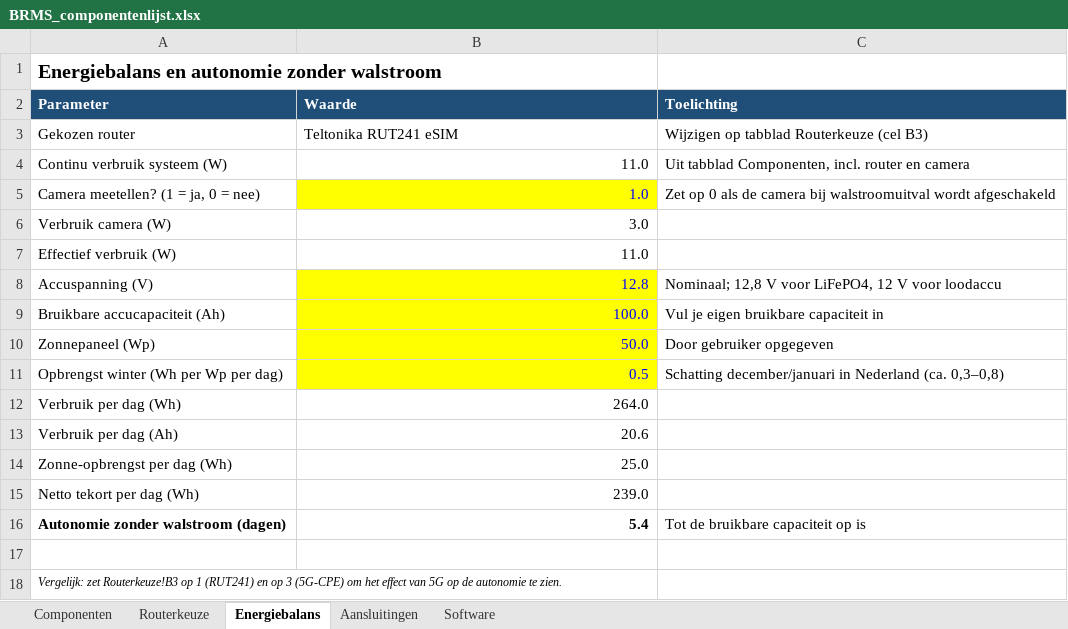
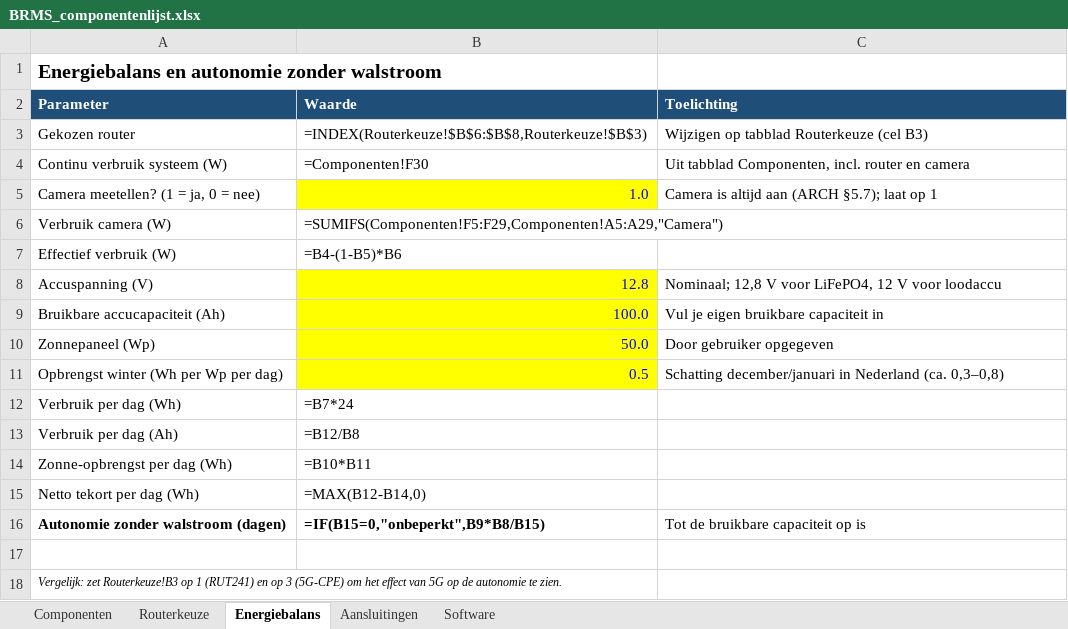
Before and after one commit to jdderijke/BRMS, an Excel workbook: BRMS_componentenlijst.xlsx, sheet Energiebalans, drawn as a sheet; values as stored, in another font and other column widths than the file's, no borders; formulas without a stored value are shown as written; the diff names each change by its address in the sheet, - before the commit and + after, or states it on an @@ line.

```diff
--- a/BRMS_componentenlijst.xlsx (sheet Energiebalans)
+++ b/BRMS_componentenlijst.xlsx (sheet Energiebalans)
-B3 (Waarde): Teltonika RUT241 eSIM
+B3 (Waarde): =INDEX(Routerkeuze!$B$6:$B$8,Routerkeuze!$B$3)
-B4 (Waarde): 11.0
+B4 (Waarde): =Componenten!F30
-C5 (Toelichting): Zet op 0 als de camera bij walstroomuitval wordt afgeschakeld
+C5 (Toelichting): Camera is altijd aan (ARCH §5.7); laat op 1
-B6 (Waarde): 3.0
+B6 (Waarde): =SUMIFS(Componenten!F5:F29,Componenten!A5:A29,"Camera")
-B7 (Waarde): 11.0
+B7 (Waarde): =B4-(1-B5)*B6
-B12 (Waarde): 264.0
+B12 (Waarde): =B7*24
-B13 (Waarde): 20.6
+B13 (Waarde): =B12/B8
-B14 (Waarde): 25.0
+B14 (Waarde): =B10*B11
-B15 (Waarde): 239.0
+B15 (Waarde): =MAX(B12-B14,0)
-B16 (Waarde): 5.4
+B16 (Waarde): =IF(B15=0,"onbeperkt",B9*B8/B15)
```
Also changed, not shown: sheet Componenten, sheet Aansluitingen, sheet Software, sheet Routerkeuze, 2 other files.
